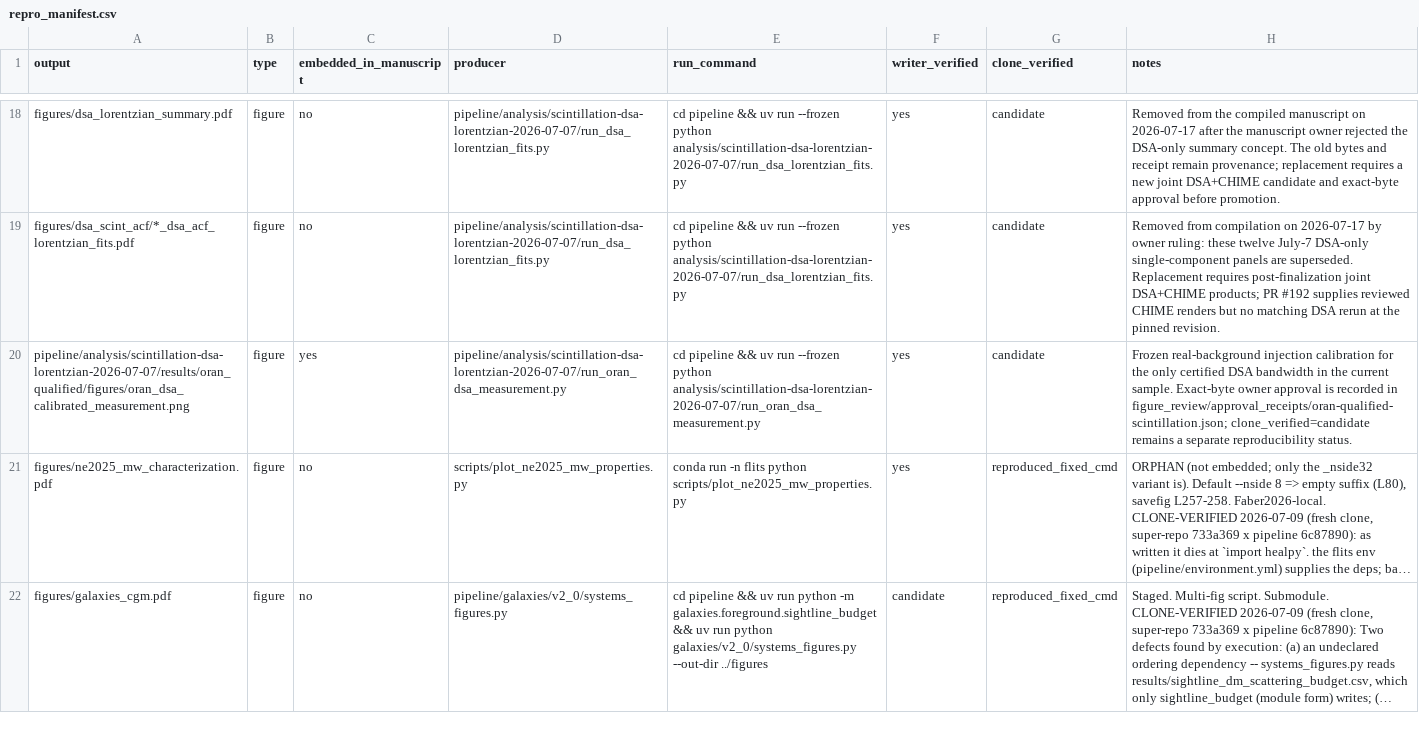
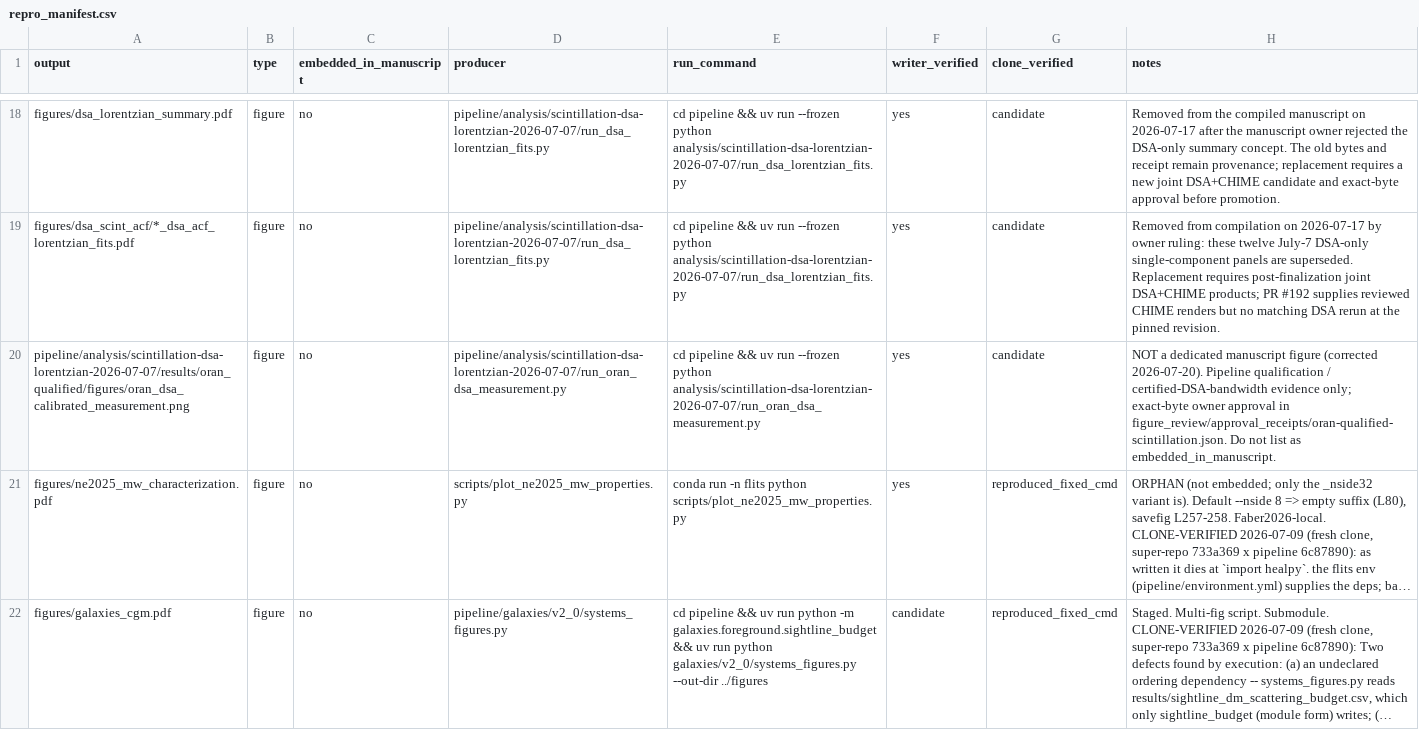
Before and after one commit to jakobtfaber/Faber2026-analysis, a CSV file: repro_manifest.csv, drawn as a sheet; only a part is shown, gaps mark what is left out; long unchanged cells end in …; the diff names each change by its address in the sheet, - before the commit and + after, or states it on an @@ line.

```diff
--- a/repro_manifest.csv
+++ b/repro_manifest.csv
-C20 (embedded_in_manuscript): yes
+C20 (embedded_in_manuscript): no
-H20 (notes): Frozen real-background injection calibration for the only certified DSA bandwidth in the current sample. Exact-byte owner approval is recorded in figure_review/approval_receipts/oran-qualified-scintillation.json; clone_verified=candidate remains a separate reproducibility status.
+H20 (notes): NOT a dedicated manuscript figure (corrected 2026-07-20). Pipeline qualification / certified-DSA-bandwidth evidence only; exact-byte owner approval in figure_review/approval_receipts/oran-qualified-scintillation.json. Do not list as embedded_in_manuscript.
```
Also changed, not shown: 11 other files.
